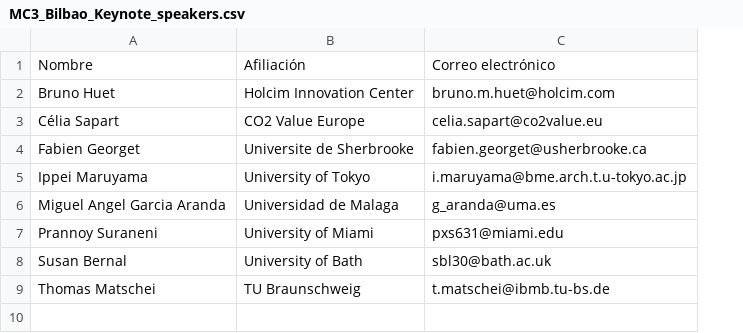
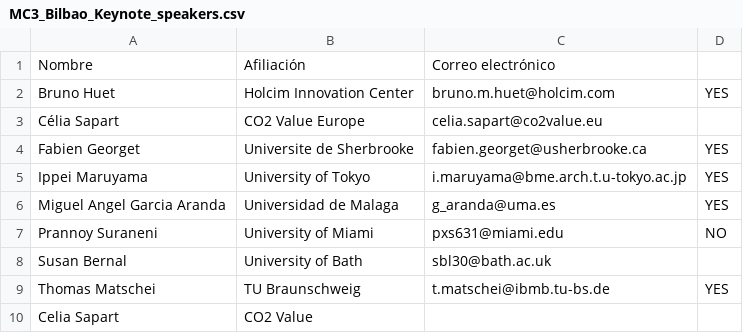
Before and after one commit to mc3-2027/mc3-2027.github.io, a CSV file: MC3_Bilbao_Keynote_speakers.csv, drawn as a sheet; the diff names each change by its address in the sheet, - before the commit and + after, or states it on an @@ line.

```diff
--- a/MC3_Bilbao_Keynote_speakers.csv
+++ b/MC3_Bilbao_Keynote_speakers.csv
+column D, rows 2-9: YES |  | YES | YES | YES | NO |  | YES
+row 10: Celia Sapart | CO2 Value
```
Also changed, not shown: MC3_Bilbao_Scientific_com.csv, 27 other files.
